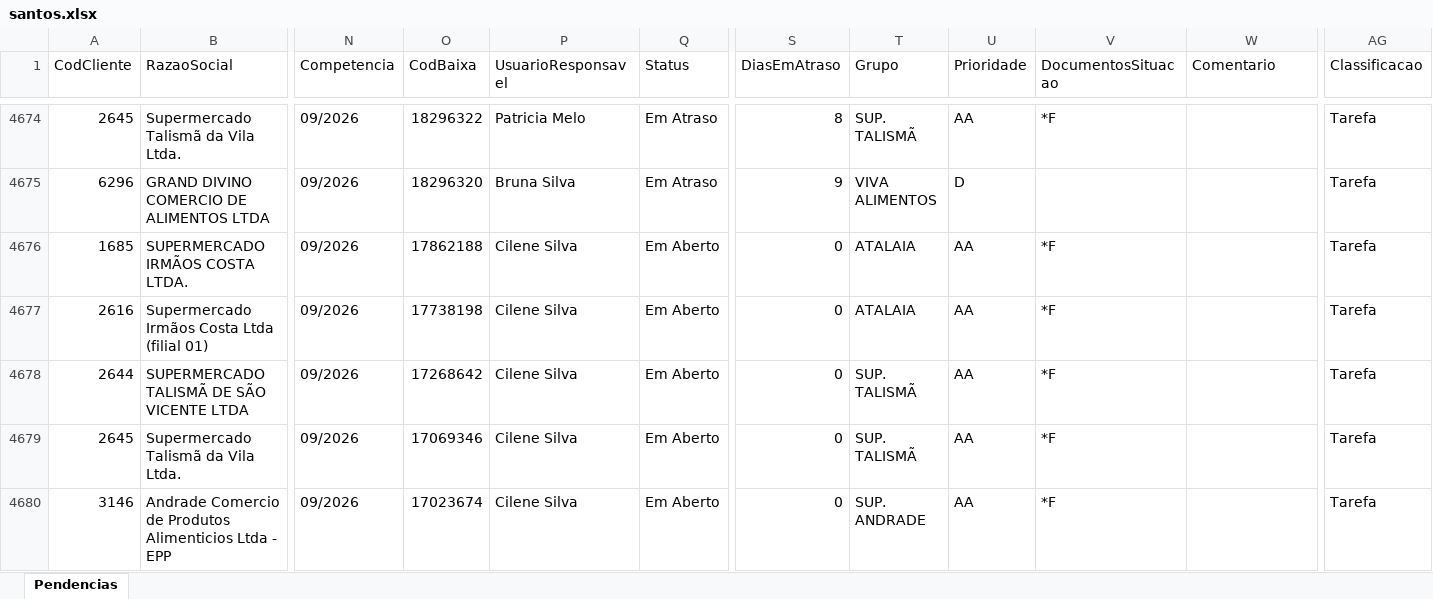
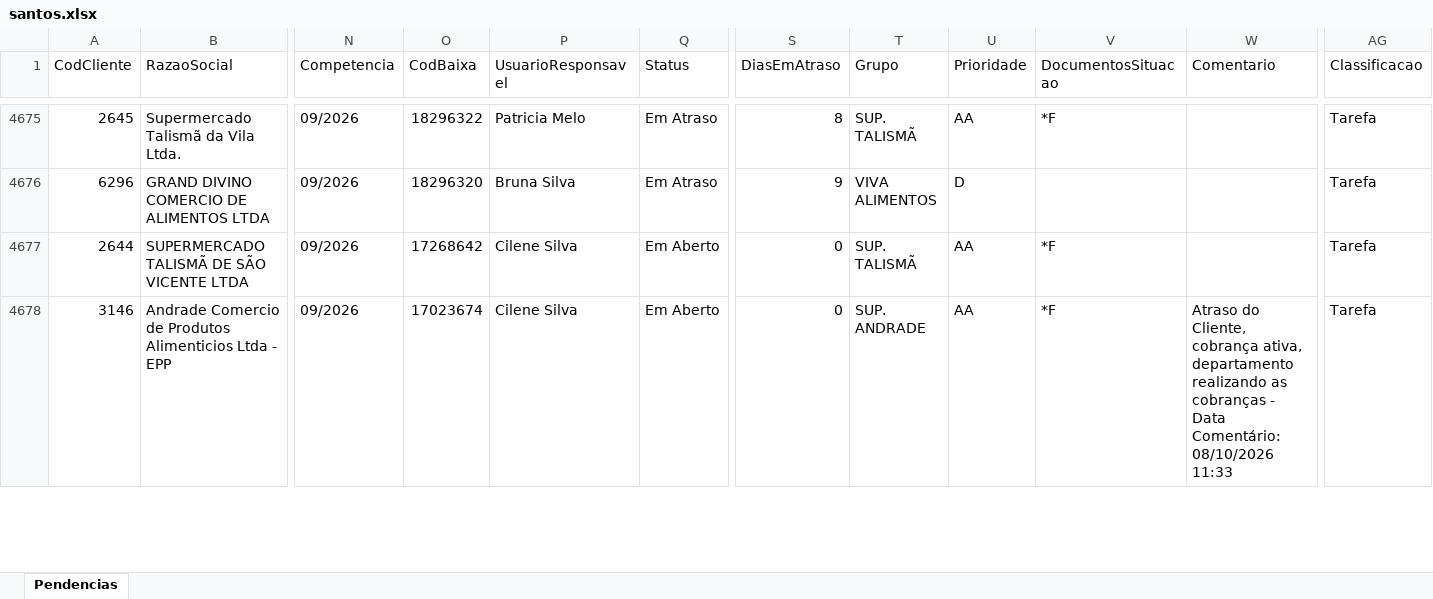
Before and after one commit to Controladoria-MG/Portal-das-tarefas, an Excel workbook: dados/base/santos.xlsx, sheet Pendencias, drawn as a sheet; only a part is shown, gaps mark what is left out; values as stored, in another font and other column widths than the file's, no borders; removed rows and columns are numbered as before the commit, all else as after; rows hold the shown columns only; the diff covers the shown part only; the diff names each change by its address in the sheet, - before the commit and + after, or states it on an @@ line.

```diff
--- a/dados/base/santos.xlsx (sheet Pendencias)
+++ b/dados/base/santos.xlsx (sheet Pendencias)
-row 4676: 1685 | SUPERMERCADO IRMÃOS COSTA LTDA. | 09/2026 | 17862188 | Cilene Silva | Em Aberto | 0 | ATALAIA | AA | *F |  | Tarefa
-row 4677: 2616 | Supermercado Irmãos Costa Ltda (filial 01) | 09/2026 | 17738198 | Cilene Silva | Em Aberto | 0 | ATALAIA | AA | *F |  | Tarefa
-row 4679: 2645 | Supermercado Talismã da Vila Ltda. | 09/2026 | 17069346 | Cilene Silva | Em Aberto | 0 | SUP. TALISMÃ | AA | *F |  | Tarefa
-W4678 (Comentario): (empty)
+W4678 (Comentario): Atraso do Cliente, cobrança ativa, departamento realizando as cobranças - Data Comentário: 08/10/2026 11:33
```
Also changed, not shown: 7 added rows, 7 removed rows and 6 edited cells elsewhere in this sheet, dados/base/bpo.xlsx, dados/base/goias.xlsx, 4 other files.
